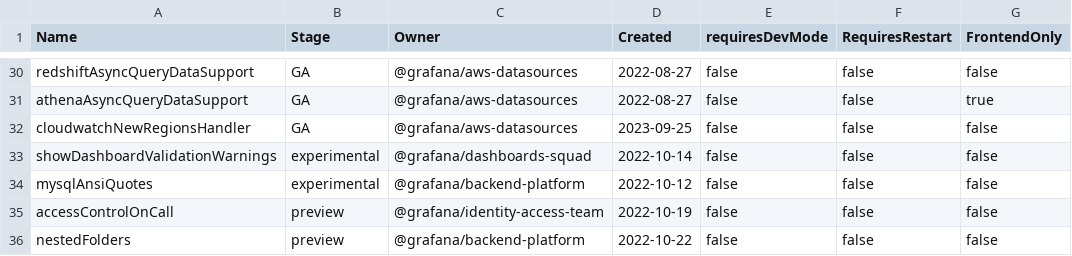
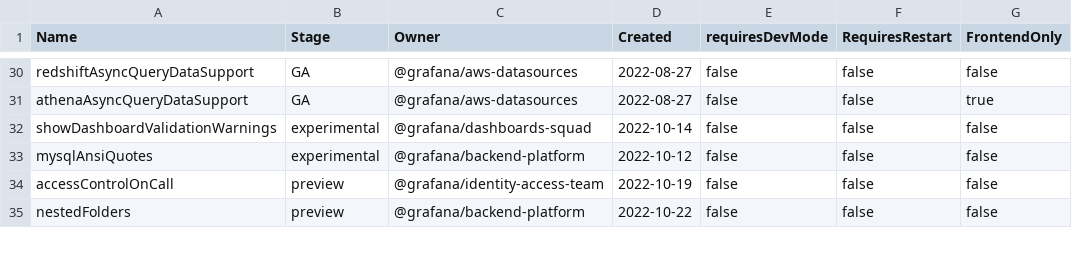
Before and after one commit to storpool/grafana, a CSV file: pkg/services/featuremgmt/toggles_gen.csv, drawn as a sheet; only a part is shown, gaps mark what is left out.

Commit message:
Cloudwatch: Deprecate cloudwatchNewRegionsHandler feature toggle and remove core imports from featuremgmt (#81310)
* Remove core imports from grafana/pkg/services/featuremgmt in CloudWatch

```diff
--- a/pkg/services/featuremgmt/toggles_gen.csv
+++ b/pkg/services/featuremgmt/toggles_gen.csv
@@ -31,3 +31,2 @@ redshiftAsyncQueryDataSupport,GA,@grafana/aws-datasources,2022-08-27,false,false
 athenaAsyncQueryDataSupport,GA,@grafana/aws-datasources,2022-08-27,false,false,true
-cloudwatchNewRegionsHandler,GA,@grafana/aws-datasources,2023-09-25,false,false,false
 showDashboardValidationWarnings,experimental,@grafana/dashboards-squad,2022-10-14,false,false,false
```
Also changed, not shown: 26 other files.
